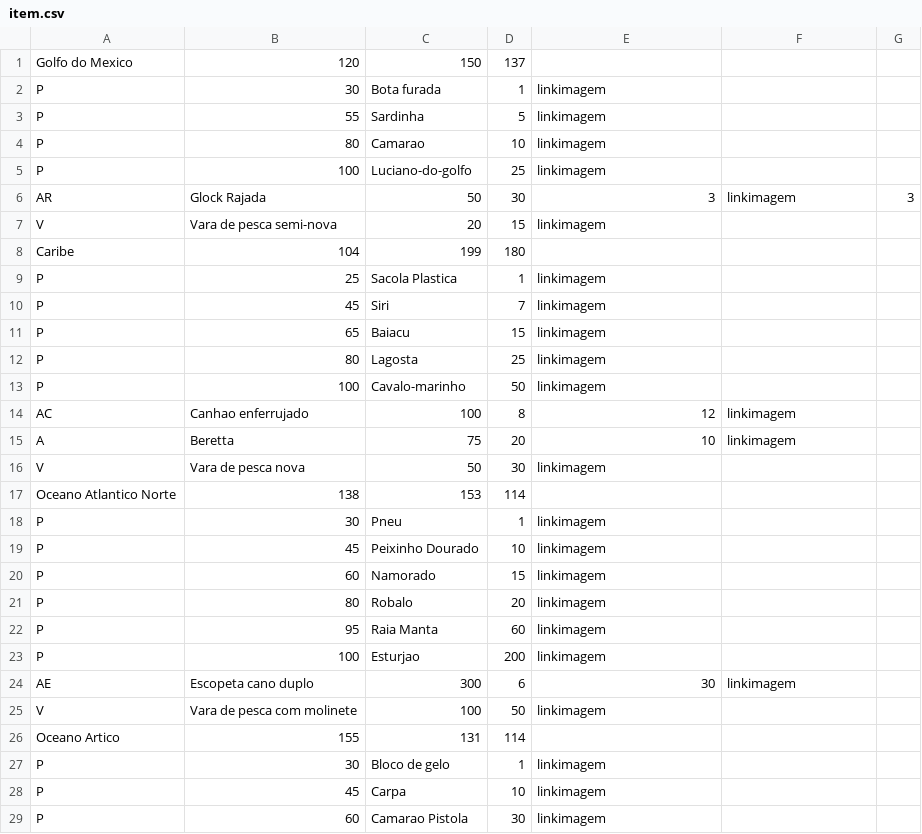
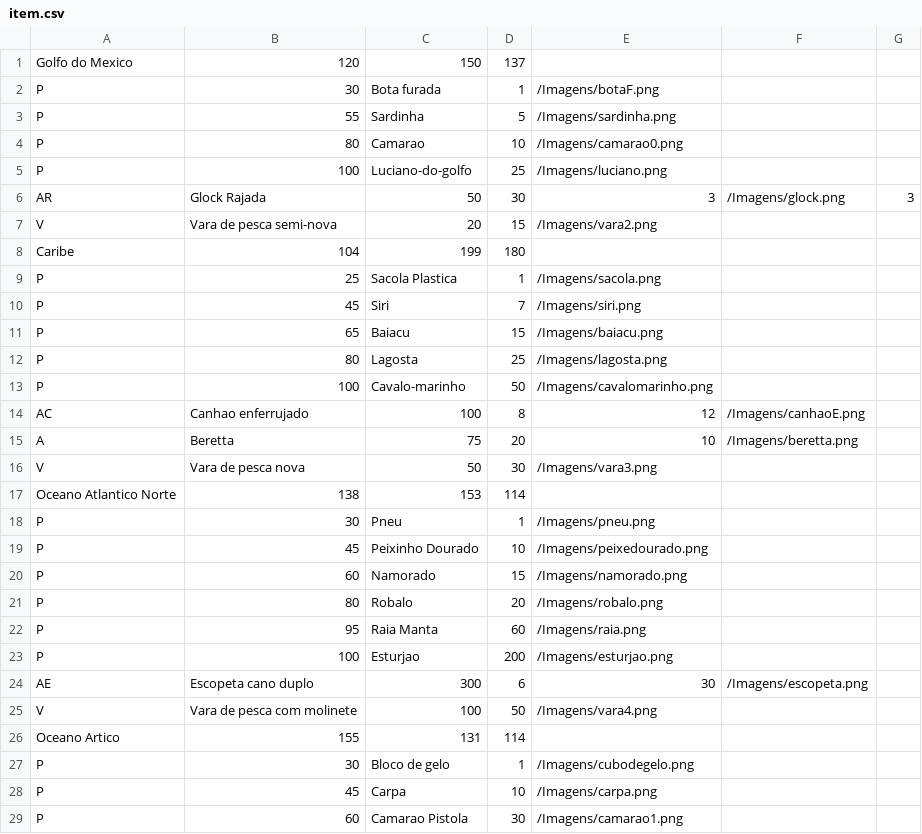
Before and after one commit to ProjetoMC322/Projeto-Final, a CSV file: src/pt/labfinal/item.csv, drawn as a sheet; only a part is shown; the diff covers the shown part only.

```diff
--- a/src/pt/labfinal/item.csv
+++ b/src/pt/labfinal/item.csv
@@ -1,29 +1,29 @@
 Golfo do Mexico,120,150,137
-P,30,Bota furada,1,linkimagem
-P,55,Sardinha,5,linkimagem
-P,80,Camarao,10,linkimagem
-P,100,Luciano-do-golfo,25,linkimagem
-AR,Glock Rajada,50,30,3,linkimagem,3
-V,Vara de pesca semi-nova,20,15,linkimagem
+P,30,Bota furada,1,/Imagens/botaF.png
+P,55,Sardinha,5,/Imagens/sardinha.png
+P,80,Camarao,10,/Imagens/camarao0.png
+P,100,Luciano-do-golfo,25,/Imagens/luciano.png
+AR,Glock Rajada,50,30,3,/Imagens/glock.png,3
+V,Vara de pesca semi-nova,20,15,/Imagens/vara2.png
 Caribe,104,199,180
-P,25,Sacola Plastica,1,linkimagem
-P,45,Siri,7,linkimagem
-P,65,Baiacu,15,linkimagem
-P,80,Lagosta,25,linkimagem
-P,100,Cavalo-marinho,50,linkimagem
-AC,Canhao enferrujado,100,8,12,linkimagem
-A,Beretta,75,20,10,linkimagem
-V,Vara de pesca nova,50,30,linkimagem
+P,25,Sacola Plastica,1,/Imagens/sacola.png
+P,45,Siri,7,/Imagens/siri.png
+P,65,Baiacu,15,/Imagens/baiacu.png
+P,80,Lagosta,25,/Imagens/lagosta.png
+P,100,Cavalo-marinho,50,/Imagens/cavalomarinho.png
+AC,Canhao enferrujado,100,8,12,/Imagens/canhaoE.png
+A,Beretta,75,20,10,/Imagens/beretta.png
+V,Vara de pesca nova,50,30,/Imagens/vara3.png
 Oceano Atlantico Norte,138,153,114
-P,30,Pneu,1,linkimagem
-P,45,Peixinho Dourado,10,linkimagem
-P,60,Namorado,15,linkimagem
-P,80,Robalo,20,linkimagem
-P,95,Raia Manta,60,linkimagem
-P,100,Esturjao,200,linkimagem
-AE,Escopeta cano duplo,300,6,30,linkimagem
-V,Vara de pesca com molinete,100,50,linkimagem
+P,30,Pneu,1,/Imagens/pneu.png
+P,45,Peixinho Dourado,10,/Imagens/peixedourado.png
+P,60,Namorado,15,/Imagens/namorado.png
+P,80,Robalo,20,/Imagens/robalo.png
+P,95,Raia Manta,60,/Imagens/raia.png
+P,100,Esturjao,200,/Imagens/esturjao.png
+AE,Escopeta cano duplo,300,6,30,/Imagens/escopeta.png
+V,Vara de pesca com molinete,100,50,/Imagens/vara4.png
 Oceano Artico,155,131,114
-P,30,Bloco de gelo,1,linkimagem
-P,45,Carpa,10,linkimagem
-P,60,Camarao Pistola,30,linkimagem
+P,30,Bloco de gelo,1,/Imagens/cubodegelo.png
+P,45,Carpa,10,/Imagens/carpa.png
+P,60,Camarao Pistola,30,/Imagens/camarao1.png
```
Also changed, not shown: 15 edited cells elsewhere in this file, 54 other files.
